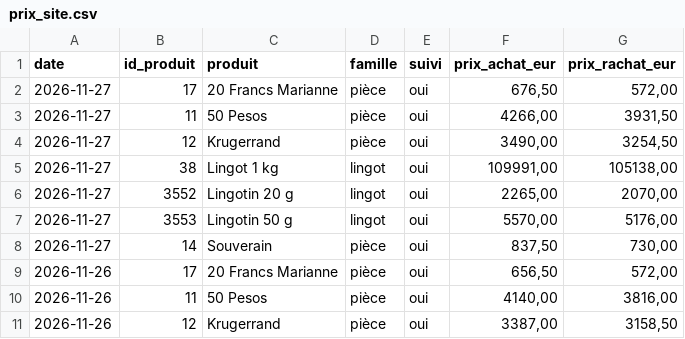
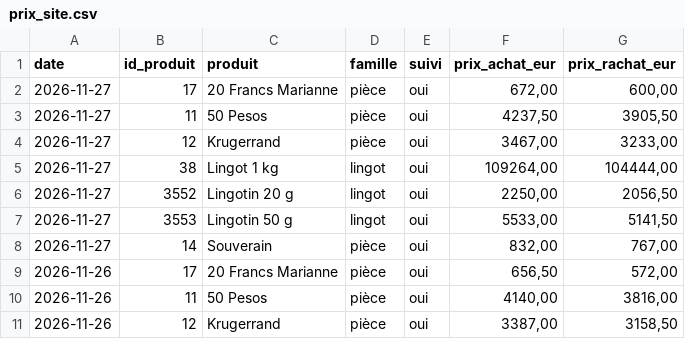
Before and after one commit to Zecat26/suivi-or, a CSV file: data/excel/prix_site.csv, drawn as a sheet; only a part is shown.

```diff
--- a/data/excel/prix_site.csv
+++ b/data/excel/prix_site.csv
@@ -1,9 +1,9 @@
 date;id_produit;produit;famille;suivi;prix_achat_eur;prix_rachat_eur
-2026-11-27;17;20 Francs Marianne;pièce;oui;676,50;572,00
-2026-11-27;11;50 Pesos;pièce;oui;4266,00;3931,50
-2026-11-27;12;Krugerrand;pièce;oui;3490,00;3254,50
-2026-11-27;38;Lingot 1 kg;lingot;oui;109991,00;105138,00
-2026-11-27;3552;Lingotin 20 g;lingot;oui;2265,00;2070,00
-2026-11-27;3553;Lingotin 50 g;lingot;oui;5570,00;5176,00
-2026-11-27;14;Souverain;pièce;oui;837,50;730,00
+2026-11-27;17;20 Francs Marianne;pièce;oui;672,00;600,00
+2026-11-27;11;50 Pesos;pièce;oui;4237,50;3905,50
+2026-11-27;12;Krugerrand;pièce;oui;3467,00;3233,00
+2026-11-27;38;Lingot 1 kg;lingot;oui;109264,00;104444,00
+2026-11-27;3552;Lingotin 20 g;lingot;oui;2250,00;2056,50
+2026-11-27;3553;Lingotin 50 g;lingot;oui;5533,00;5141,50
+2026-11-27;14;Souverain;pièce;oui;832,00;767,00
 2026-11-26;17;20 Francs Marianne;pièce;oui;656,50;572,00
```
Also changed, not shown: data/csv/once_or.csv, data/csv/prix_site.csv, 5 other files.
